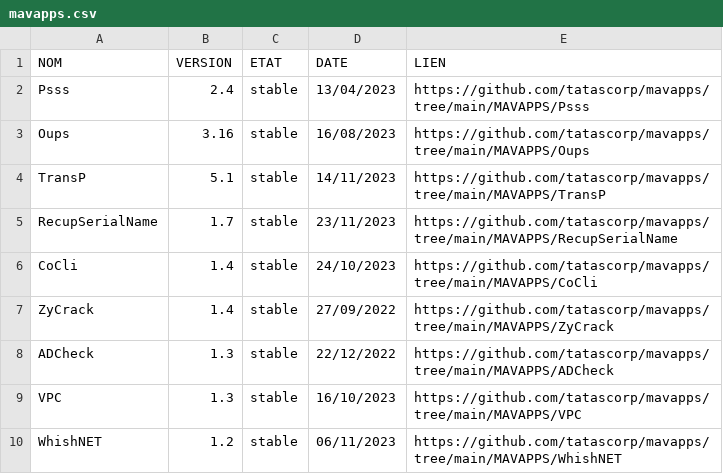
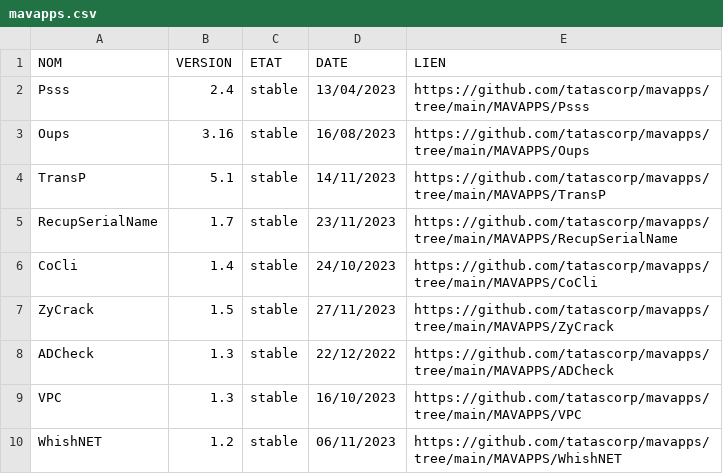
Before and after one commit to tatascorp/mavapps, a CSV file: mavapps.csv, drawn as a sheet.

```diff
--- a/mavapps.csv
+++ b/mavapps.csv
@@ -6,3 +6,3 @@ RecupSerialName;1.7;stable;23/11/2023;https://github.com/tatascorp/mavapps/tree/
 CoCli;1.4;stable;24/10/2023;https://github.com/tatascorp/mavapps/tree/main/MAVAPPS/CoCli
-ZyCrack;1.4;stable;27/09/2022;https://github.com/tatascorp/mavapps/tree/main/MAVAPPS/ZyCrack
+ZyCrack;1.5;stable;27/11/2023;https://github.com/tatascorp/mavapps/tree/main/MAVAPPS/ZyCrack
 ADCheck;1.3;stable;22/12/2022;https://github.com/tatascorp/mavapps/tree/main/MAVAPPS/ADCheck
```
Also changed, not shown: 4 other files.
